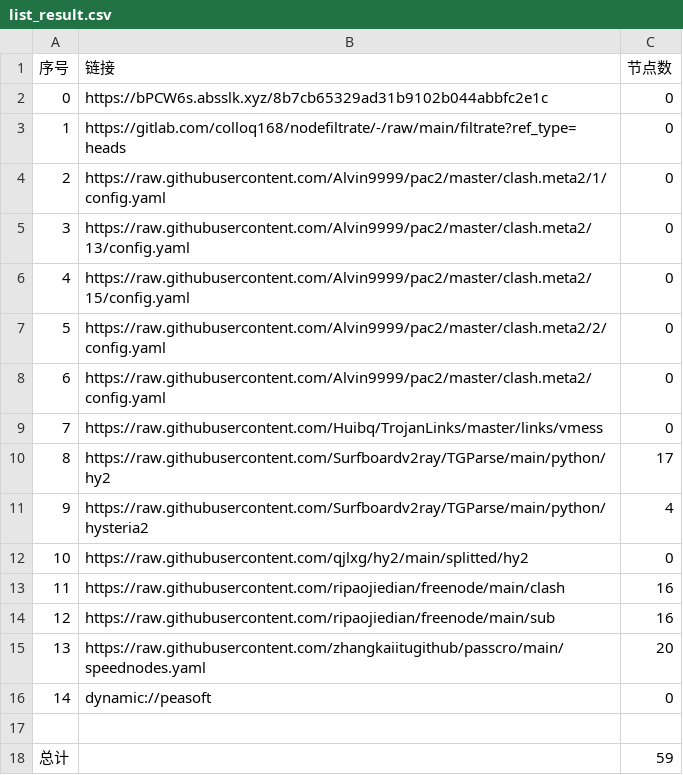
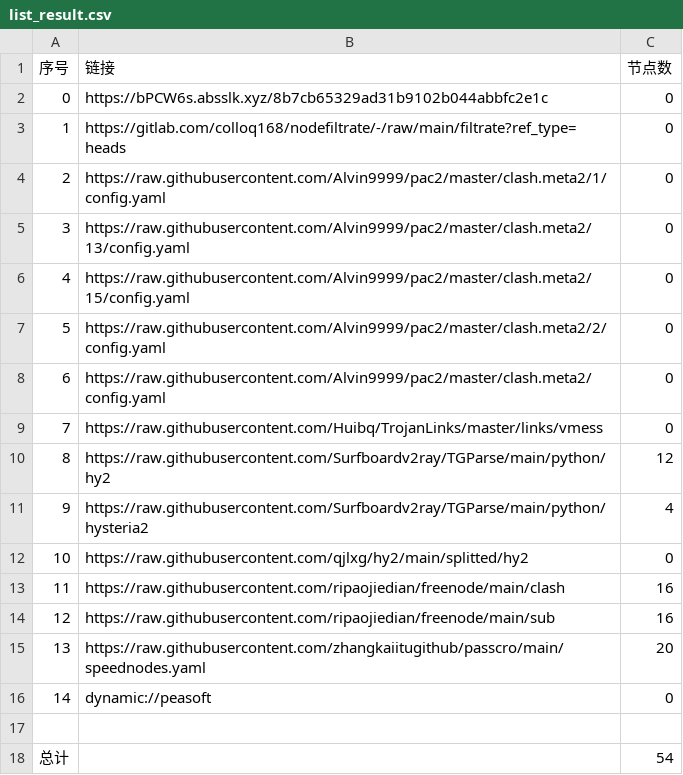
Before and after one commit to dalazhi/AutoMergePublicNodes, a CSV file: list_result.csv, drawn as a sheet.

```diff
--- a/list_result.csv
+++ b/list_result.csv
@@ -9,3 +9,3 @@
 7,https://raw.githubusercontent.com/Huibq/TrojanLinks/master/links/vmess,0
-8,https://raw.githubusercontent.com/Surfboardv2ray/TGParse/main/python/hy2,17
+8,https://raw.githubusercontent.com/Surfboardv2ray/TGParse/main/python/hy2,12
 9,https://raw.githubusercontent.com/Surfboardv2ray/TGParse/main/python/hysteria2,4
@@ -17,2 +17,2 @@
 
-总计,,59
+总计,,54
```
Also changed, not shown: 7 other files.
